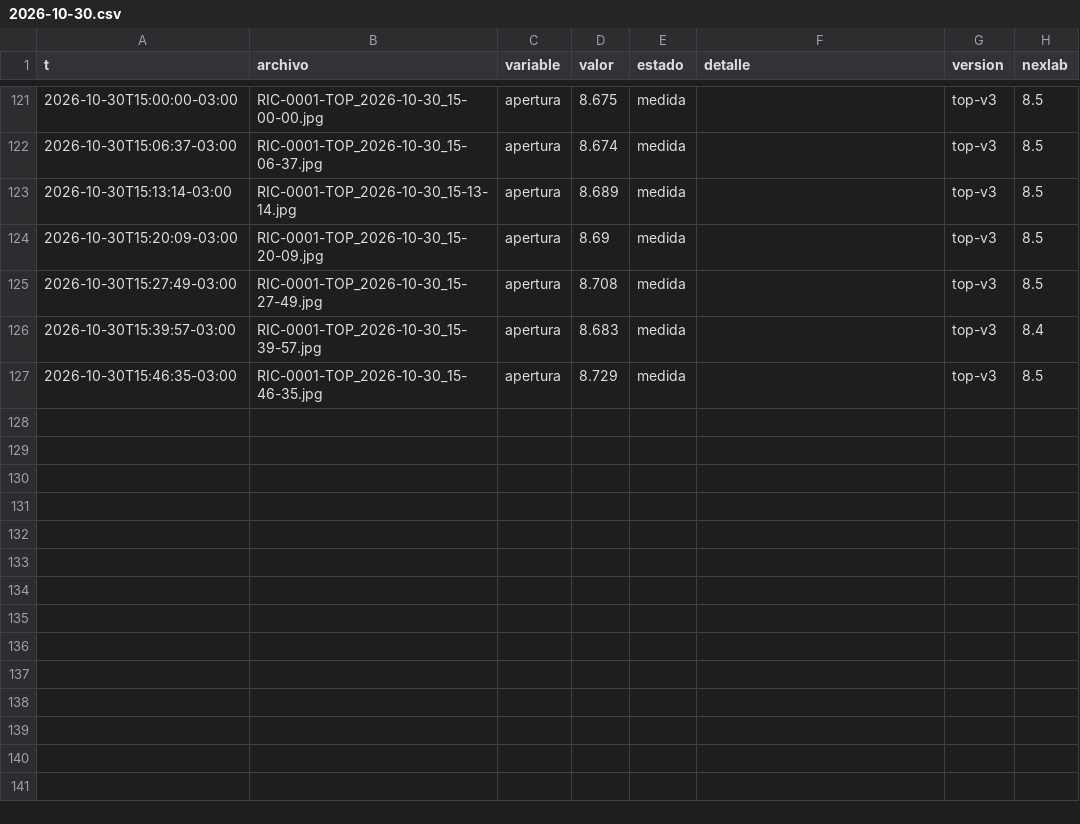
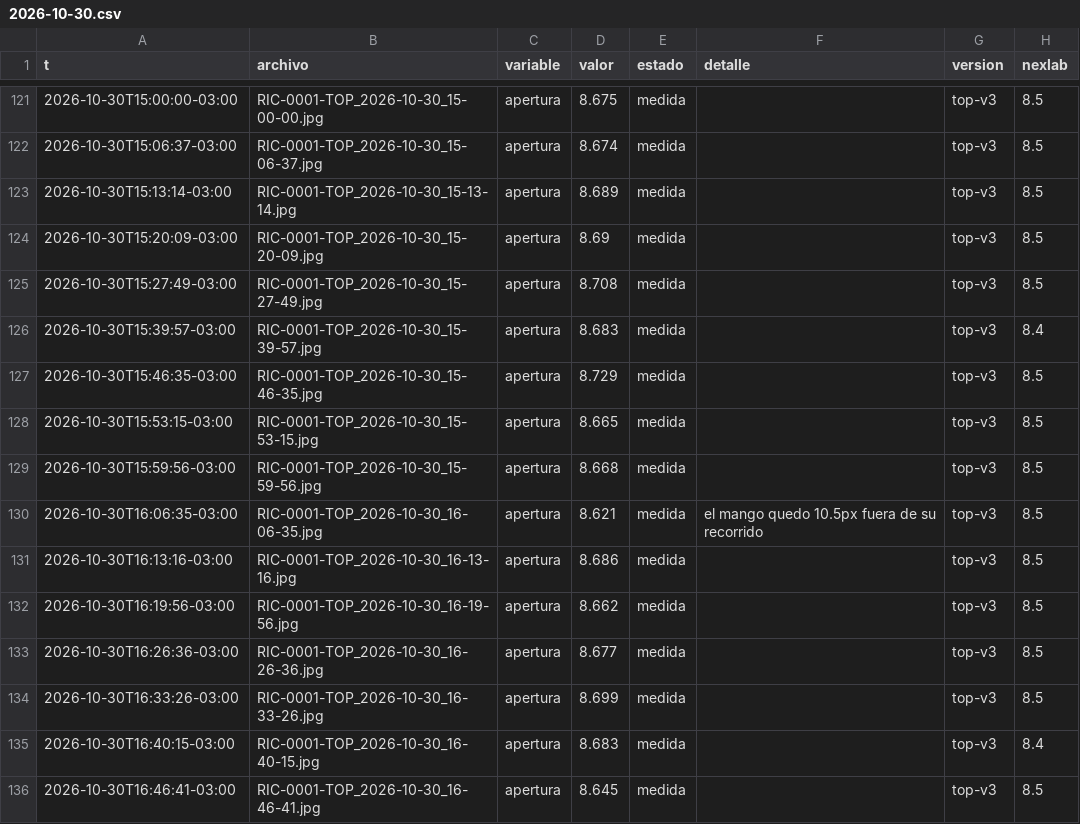
Before and after one commit to Andyyff/tesis-saman, a CSV file: datos/lecturas/top/2026-10-30.csv, drawn as a sheet; only a part is shown, gaps mark what is left out.

```diff
--- a/datos/lecturas/top/2026-10-30.csv
+++ b/datos/lecturas/top/2026-10-30.csv
@@ -127 +127,10 @@ t,archivo,variable,valor,estado,detalle,version,nexlab
 2026-10-30T15:46:35-03:00,RIC-0001-TOP_2026-10-30_15-46-35.jpg,apertura,8.729,medida,,top-v3,8.5
+2026-10-30T15:53:15-03:00,RIC-0001-TOP_2026-10-30_15-53-15.jpg,apertura,8.665,medida,,top-v3,8.5
+2026-10-30T15:59:56-03:00,RIC-0001-TOP_2026-10-30_15-59-56.jpg,apertura,8.668,medida,,top-v3,8.5
+2026-10-30T16:06:35-03:00,RIC-0001-TOP_2026-10-30_16-06-35.jpg,apertura,8.621,medida,el mango quedo 10.5px fuera de su recorrido,top-v3,8.5
+2026-10-30T16:13:16-03:00,RIC-0001-TOP_2026-10-30_16-13-16.jpg,apertura,8.686,medida,,top-v3,8.5
+2026-10-30T16:19:56-03:00,RIC-0001-TOP_2026-10-30_16-19-56.jpg,apertura,8.662,medida,,top-v3,8.5
+2026-10-30T16:26:36-03:00,RIC-0001-TOP_2026-10-30_16-26-36.jpg,apertura,8.677,medida,,top-v3,8.5
+2026-10-30T16:33:26-03:00,RIC-0001-TOP_2026-10-30_16-33-26.jpg,apertura,8.699,medida,,top-v3,8.5
+2026-10-30T16:40:15-03:00,RIC-0001-TOP_2026-10-30_16-40-15.jpg,apertura,8.683,medida,,top-v3,8.4
+2026-10-30T16:46:41-03:00,RIC-0001-TOP_2026-10-30_16-46-41.jpg,apertura,8.645,medida,,top-v3,8.5
```
Also changed, not shown: datos/lecturas/amp/2026-10-30.csv, datos/lecturas/clima/2026-10-30.csv, 8 other files.
